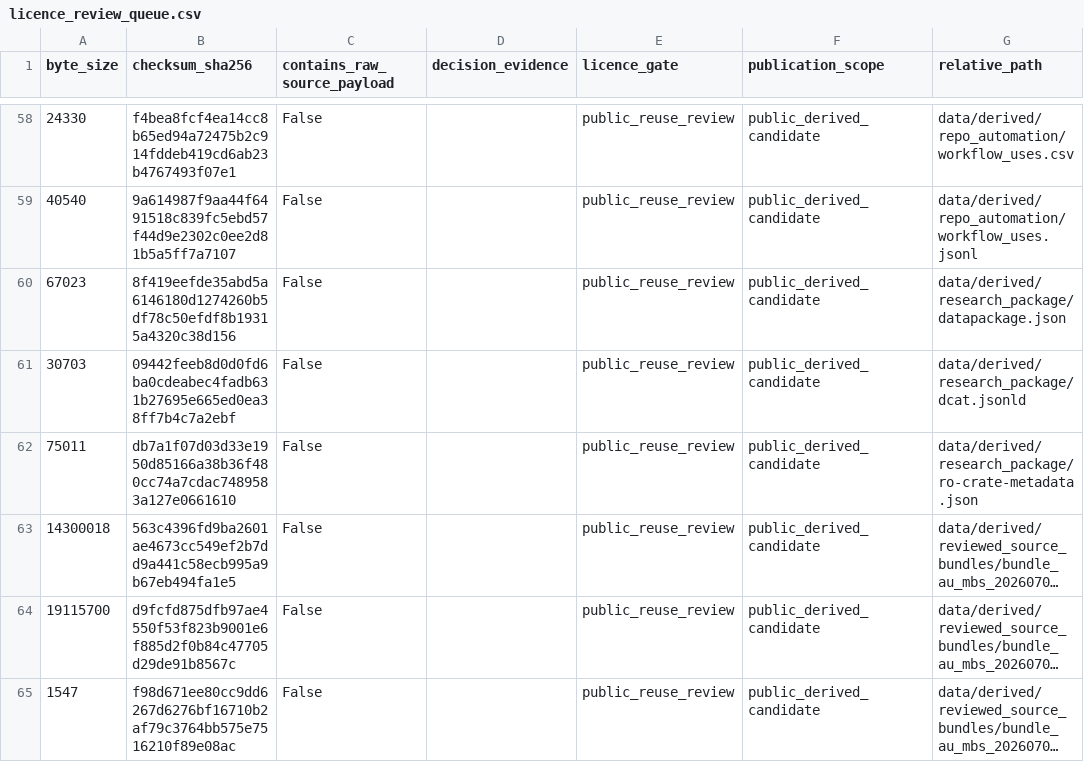
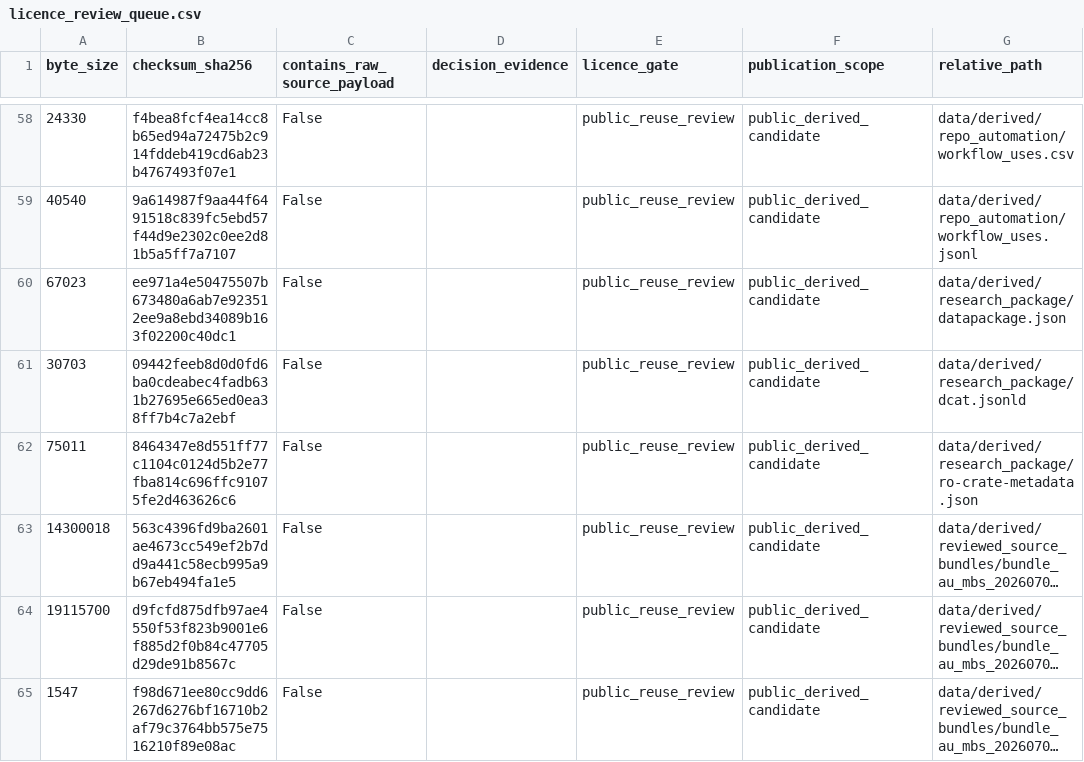
Before and after one commit to edithatogo/reimbursement-atlas, a CSV file: apps/dashboard/public/data/licence_review_queue.csv, drawn as a sheet; only a part is shown, gaps mark what is left out; long unchanged cells end in …; the diff names each change by its address in the sheet, - before the commit and + after, or states it on an @@ line.

Commit message:
chore: refresh licence queue after acquisition evidence

```diff
--- a/apps/dashboard/public/data/licence_review_queue.csv
+++ b/apps/dashboard/public/data/licence_review_queue.csv
-B60 (checksum_sha256): 8f419eefde35abd5a6146180d1274260b5df78c50efdf8b19315a4320c38d156
+B60 (checksum_sha256): ee971a4e50475507b673480a6ab7e923512ee9a8ebd34089b163f02200c40dc1
-B62 (checksum_sha256): db7a1f07d03d33e1950d85166a38b36f480cc74a7cdac7489583a127e0661610
+B62 (checksum_sha256): 8464347e8d551ff77c1104c0124d5b2e77fba814c696ffc91075fe2d463626c6
```
Also changed, not shown: data/derived/licence_review/licence_review_queue.csv, 1 other file.
